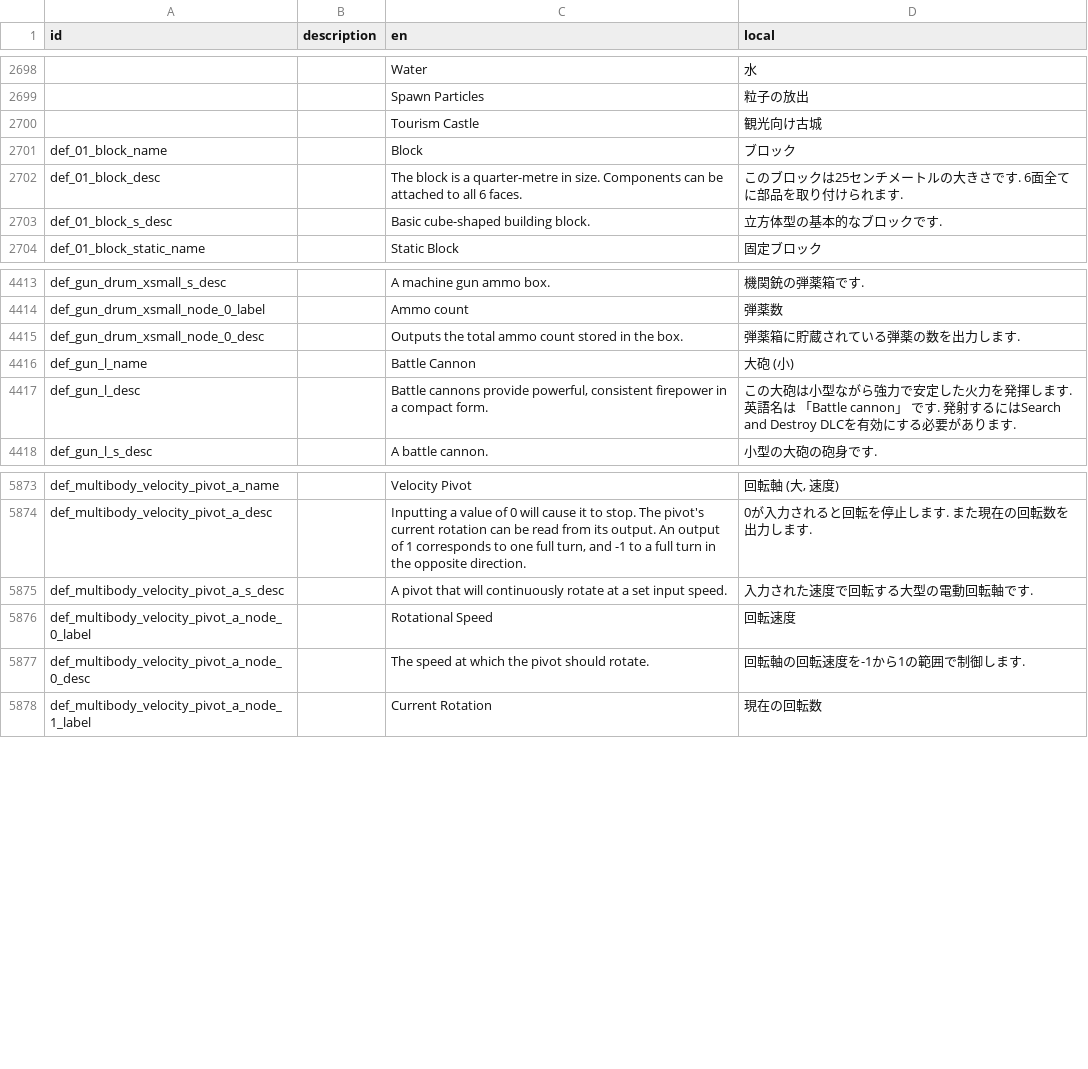
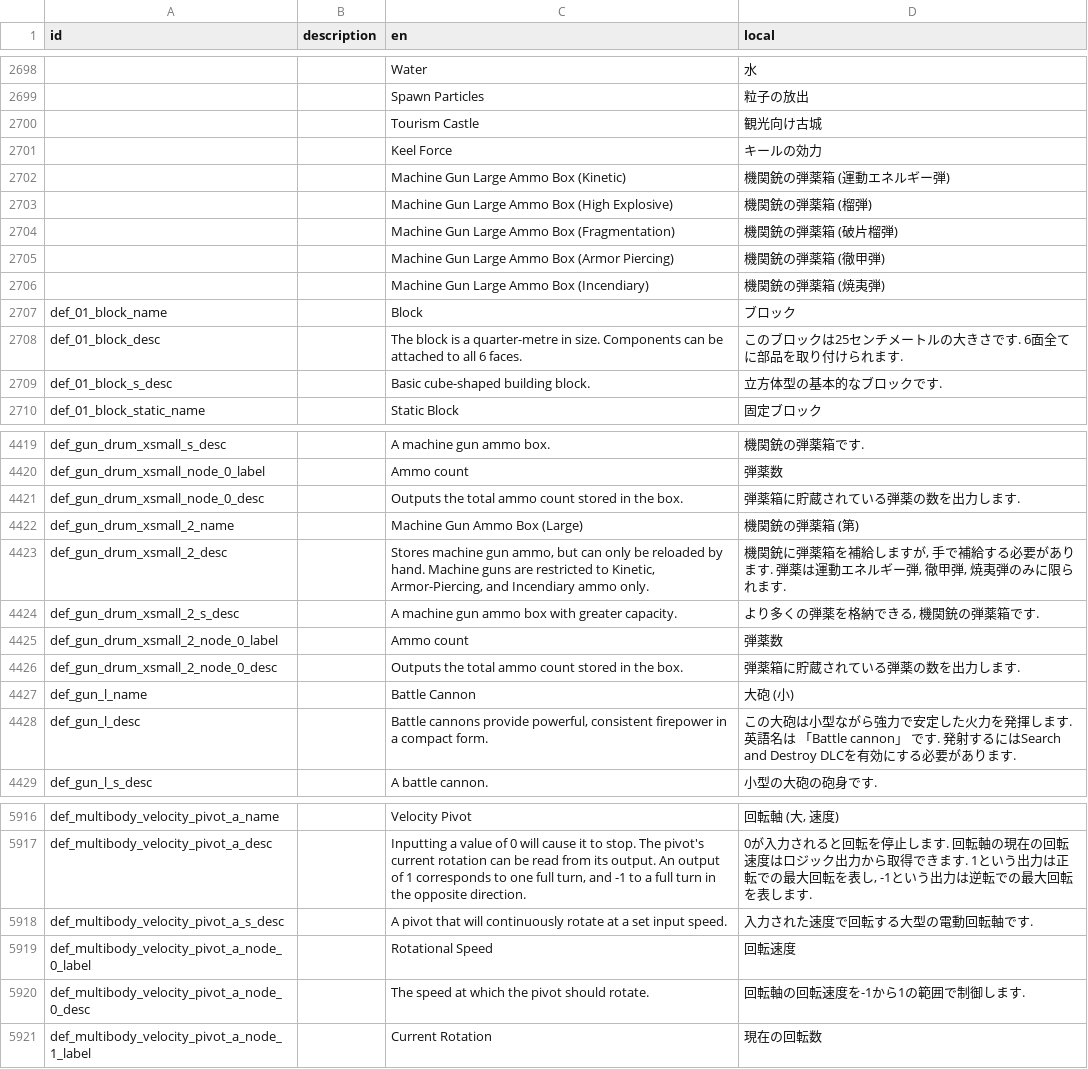
Before and after one commit to Gakuto1112/Stormworks-JapaneseTranslation, a TSV file: src/translation_data/japanese.tsv, drawn as a sheet; only a part is shown, gaps mark what is left out; addresses are those after the commit; the diff covers the shown part only; the diff names each change by its address in the sheet, - before the commit and + after, or states it on an @@ line.

```diff
--- a/src/translation_data/japanese.tsv
+++ b/src/translation_data/japanese.tsv
+row 2701:  |  | Keel Force | キールの効力
+row 2702:  |  | Machine Gun Large Ammo Box (Kinetic) | 機関銃の弾薬箱 (運動エネルギー弾)
+row 2703:  |  | Machine Gun Large Ammo Box (High Explosive) | 機関銃の弾薬箱 (榴弾)
+row 2704:  |  | Machine Gun Large Ammo Box (Fragmentation) | 機関銃の弾薬箱 (破片榴弾)
+row 2705:  |  | Machine Gun Large Ammo Box (Armor Piercing) | 機関銃の弾薬箱 (徹甲弾)
+row 2706:  |  | Machine Gun Large Ammo Box (Incendiary) | 機関銃の弾薬箱 (焼夷弾)
+row 4422: def_gun_drum_xsmall_2_name |  | Machine Gun Ammo Box (Large) | 機関銃の弾薬箱 (第)
+row 4423: def_gun_drum_xsmall_2_desc |  | Stores machine gun ammo, but can only be reloaded by hand. Machine guns are restricted to Kinetic, Armor-Piercing, and Incendiary ammo only. | 機関銃に弾薬箱を補給しますが, 手で補給する必要があります. 弾薬は運動エネルギー弾, 徹甲弾, 焼夷弾のみに限られます.
+row 4424: def_gun_drum_xsmall_2_s_desc |  | A machine gun ammo box with greater capacity. | より多くの弾薬を格納できる, 機関銃の弾薬箱です.
+row 4425: def_gun_drum_xsmall_2_node_0_label |  | Ammo count | 弾薬数
+row 4426: def_gun_drum_xsmall_2_node_0_desc |  | Outputs the total ammo count stored in the box. | 弾薬箱に貯蔵されている弾薬の数を出力します.
-D5917 (local): …します. また現在の回転数を出力します.
+D5917 (local): …します. 回転軸の現在の回転速度はロジック出力から取得できます. 1という出力は正転での最大回転を表し, -1という出力は逆転での最大回転を表します.
```
Also changed, not shown: 32 added rows elsewhere in this file.
